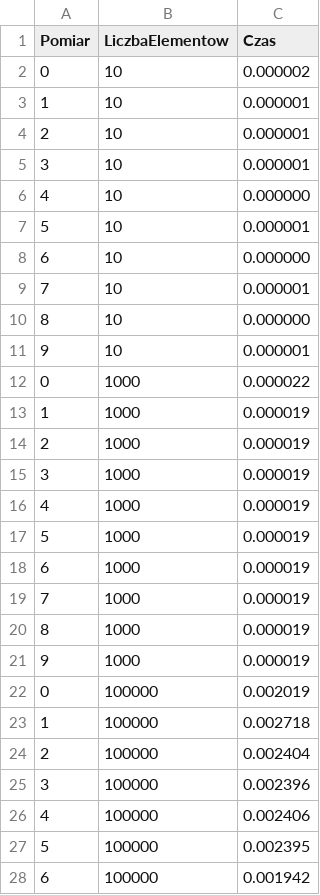
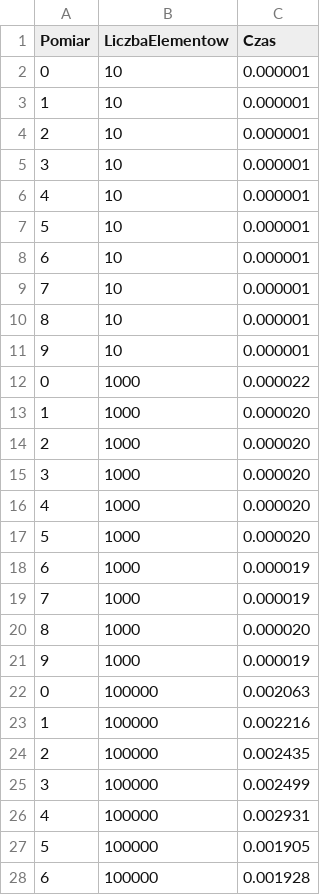
Before and after one commit to 218665/pamsi, a CSV file: l2/z1/WynikiIII.csv, drawn as a sheet; only a part is shown; the diff covers the shown part only.

```diff
--- a/l2/z1/WynikiIII.csv
+++ b/l2/z1/WynikiIII.csv
@@ -1,3 +1,3 @@
 Pomiar,LiczbaElementow,Czas
-0,10,0.000002
+0,10,0.000001
 1,10,0.000001
@@ -5,24 +5,24 @@ Pomiar,LiczbaElementow,Czas
 3,10,0.000001
-4,10,0.000000
+4,10,0.000001
 5,10,0.000001
-6,10,0.000000
+6,10,0.000001
 7,10,0.000001
-8,10,0.000000
+8,10,0.000001
 9,10,0.000001
 0,1000,0.000022
-1,1000,0.000019
-2,1000,0.000019
-3,1000,0.000019
-4,1000,0.000019
-5,1000,0.000019
+1,1000,0.000020
+2,1000,0.000020
+3,1000,0.000020
+4,1000,0.000020
+5,1000,0.000020
 6,1000,0.000019
 7,1000,0.000019
-8,1000,0.000019
+8,1000,0.000020
 9,1000,0.000019
-0,100000,0.002019
-1,100000,0.002718
-2,100000,0.002404
-3,100000,0.002396
-4,100000,0.002406
-5,100000,0.002395
-6,100000,0.001942
+0,100000,0.002063
+1,100000,0.002216
+2,100000,0.002435
+3,100000,0.002499
+4,100000,0.002931
+5,100000,0.001905
+6,100000,0.001928
```
Also changed, not shown: 23 edited cells elsewhere in this file, l3/z1/Wyniki.csv, 53 other files.
